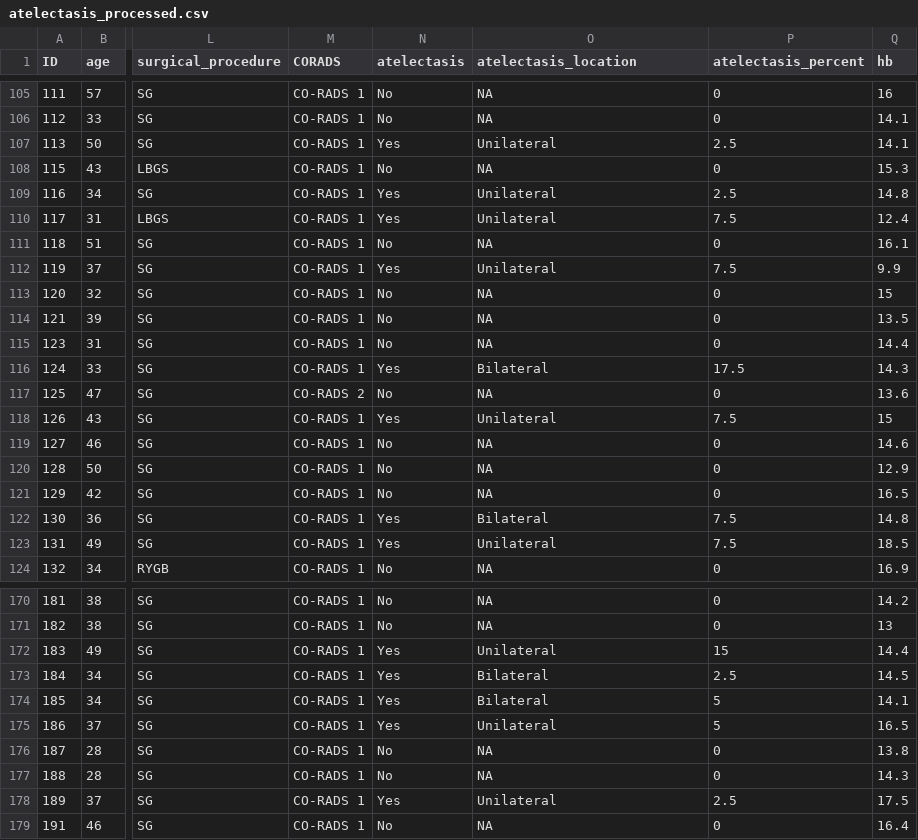
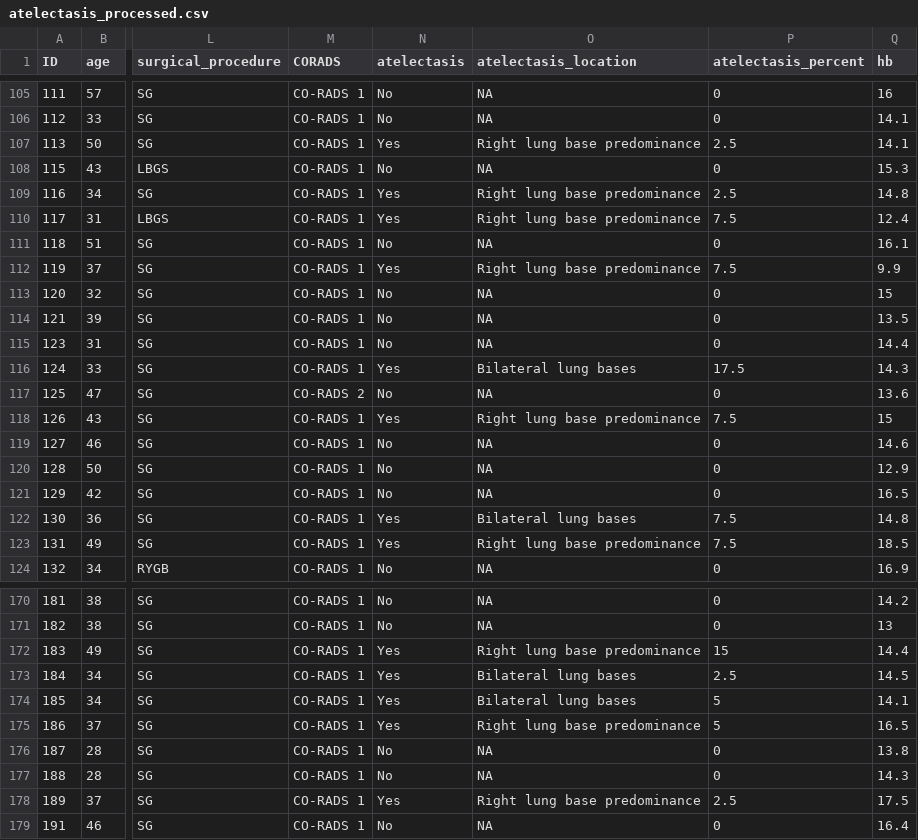
Before and after one commit to javimangal/preoperative-atelectasis, a CSV file: data/processed/atelectasis_processed.csv, drawn as a sheet; only a part is shown, gaps mark what is left out; the diff covers the shown part only; the diff names each change by its address in the sheet, - before the commit and + after, or states it on an @@ line.

```diff
--- a/data/processed/atelectasis_processed.csv
+++ b/data/processed/atelectasis_processed.csv
-O107 (atelectasis_location): Unilateral
+O107 (atelectasis_location): Right lung base predominance
-O109:O110 (atelectasis_location): Unilateral
+O109:O110 (atelectasis_location): Right lung base predominance
-O112 (atelectasis_location): Unilateral
+O112 (atelectasis_location): Right lung base predominance
-O116 (atelectasis_location): Bilateral
+O116 (atelectasis_location): Bilateral lung bases
-O118 (atelectasis_location): Unilateral
+O118 (atelectasis_location): Right lung base predominance
-O122 (atelectasis_location): Bilateral
+O122 (atelectasis_location): Bilateral lung bases
-O123 (atelectasis_location): Unilateral
+O123 (atelectasis_location): Right lung base predominance
-O172 (atelectasis_location): Unilateral
+O172 (atelectasis_location): Right lung base predominance
-O173:O174 (atelectasis_location): Bilateral
+O173:O174 (atelectasis_location): Bilateral lung bases
-O175 (atelectasis_location): Unilateral
+O175 (atelectasis_location): Right lung base predominance
-O178 (atelectasis_location): Unilateral
+O178 (atelectasis_location): Right lung base predominance
```
Also changed, not shown: 60 edited cells elsewhere in this file, 13 other files.
